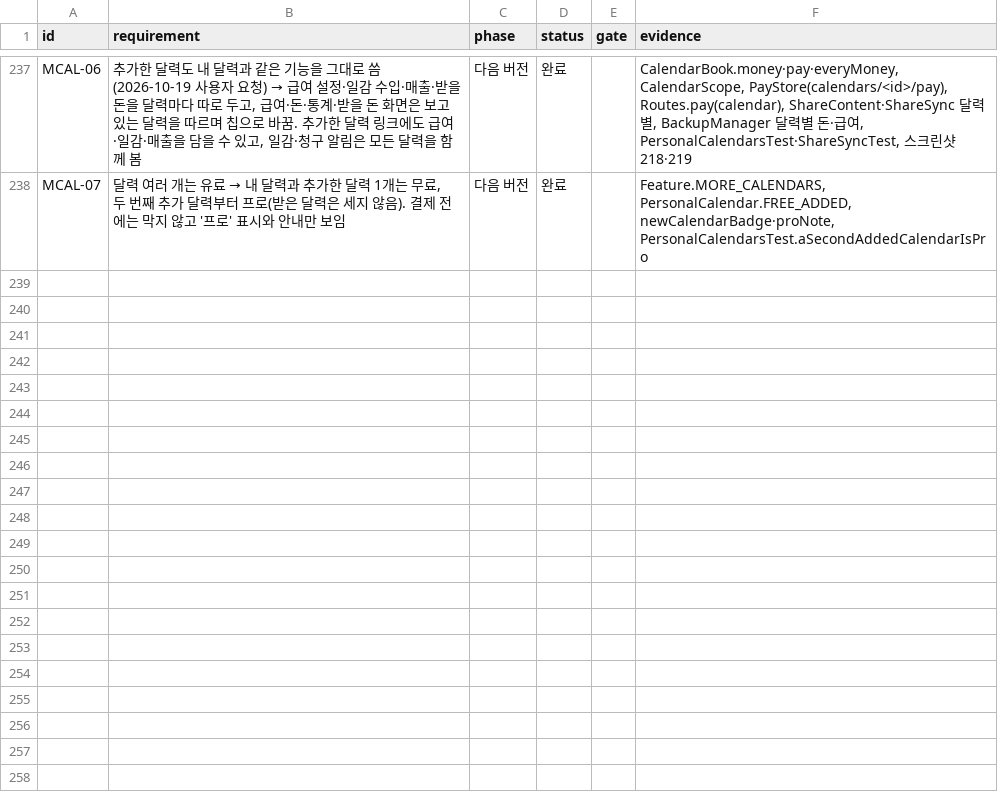
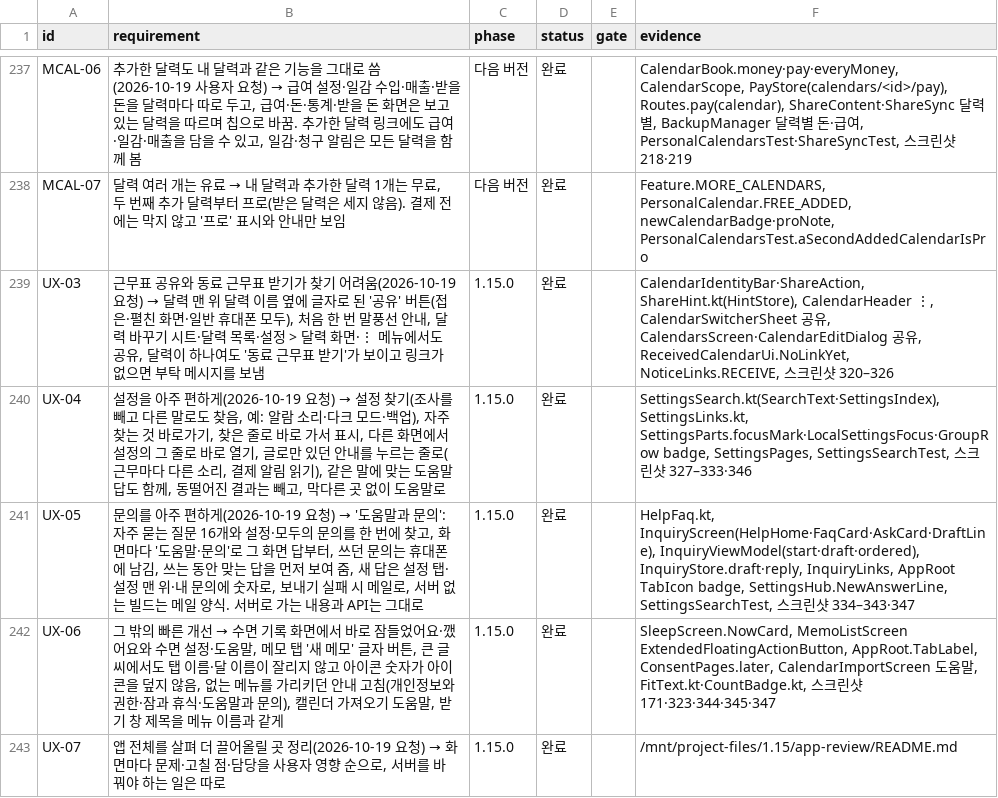
Before and after one commit to YWJMoney/-, a CSV file: shift-calendar-app/docs/tracker.csv, drawn as a sheet; only a part is shown, gaps mark what is left out.

```diff
--- a/shift-calendar-app/docs/tracker.csv
+++ b/shift-calendar-app/docs/tracker.csv
@@ -238 +238,6 @@ MCAL-06,"추가한 달력도 내 달력과 같은 기능을 그대로 씀(2026-1
 MCAL-07,"달력 여러 개는 유료 → 내 달력과 추가한 달력 1개는 무료, 두 번째 추가 달력부터 프로(받은 달력은 세지 않음). 결제 전에는 막지 않고 '프로' 표시와 안내만 보임",다음 버전,완료,,"Feature.MORE_CALENDARS, PersonalCalendar.FREE_ADDED, newCalendarBadge·proNote, PersonalCalendarsTest.aSecondAddedCalendarIsPro"
+UX-03,"근무표 공유와 동료 근무표 받기가 찾기 어려움(2026-10-19 요청) → 달력 맨 위 달력 이름 옆에 글자로 된 '공유' 버튼(접은·펼친 화면·일반 휴대폰 모두), 처음 한 번 말풍선 안내, 달력 바꾸기 시트·달력 목록·설정 > 달력 화면·⋮ 메뉴에서도 공유, 달력이 하나여도 '동료 근무표 받기'가 보이고 링크가 없으면 부탁 메시지를 보냄",1.15.0,완료,,"CalendarIdentityBar·ShareAction, ShareHint.kt(HintStore), CalendarHeader ⋮, CalendarSwitcherSheet 공유, CalendarsScreen·CalendarEditDialog 공유, ReceivedCalendarUi.NoLinkYet, NoticeLinks.RECEIVE, 스크린샷 320–326"
+UX-04,"설정을 아주 편하게(2026-10-19 요청) → 설정 찾기(조사를 빼고 다른 말로도 찾음, 예: 알람 소리·다크 모드·백업), 자주 찾는 것 바로가기, 찾은 줄로 바로 가서 표시, 다른 화면에서 설정의 그 줄로 바로 열기, 글로만 있던 안내를 누르는 줄로(근무마다 다른 소리, 결제 알림 읽기), 같은 말에 맞는 도움말 답도 함께, 동떨어진 결과는 빼고, 막다른 곳 없이 도움말로",1.15.0,완료,,"SettingsSearch.kt(SearchText·SettingsIndex), SettingsLinks.kt, SettingsParts.focusMark·LocalSettingsFocus·GroupRow badge, SettingsPages, SettingsSearchTest, 스크린샷 327–333·346"
+UX-05,"문의를 아주 편하게(2026-10-19 요청) → '도움말과 문의': 자주 묻는 질문 16개와 설정·모두의 문의를 한 번에 찾고, 화면마다 '도움말·문의'로 그 화면 답부터, 쓰던 문의는 휴대폰에 남김, 쓰는 동안 맞는 답을 먼저 보여 줌, 새 답은 설정 탭·설정 맨 위·내 문의에 숫자로, 보내기 실패 시 메일로, 서버 없는 빌드는 메일 양식. 서버로 가는 내용과 API는 그대로",1.15.0,완료,,"HelpFaq.kt, InquiryScreen(HelpHome·FaqCard·AskCard·DraftLine), InquiryViewModel(start·draft·ordered), InquiryStore.draft·reply, InquiryLinks, AppRoot TabIcon badge, SettingsHub.NewAnswerLine, SettingsSearchTest, 스크린샷 334–343·347"
+UX-06,"그 밖의 빠른 개선 → 수면 기록 화면에서 바로 잠들었어요·깼어요와 수면 설정·도움말, 메모 탭 '새 메모' 글자 버튼, 큰 글씨에서도 탭 이름·달 이름이 잘리지 않고 아이콘 숫자가 아이콘을 덮지 않음, 없는 메뉴를 가리키던 안내 고침(개인정보와 권한·잠과 휴식·도움말과 문의), 캘린더 가져오기 도움말, 받기 창 제목을 메뉴 이름과 같게",1.15.0,완료,,"SleepScreen.NowCard, MemoListScreen ExtendedFloatingActionButton, AppRoot.TabLabel, ConsentPages.later, CalendarImportScreen 도움말, FitText.kt·CountBadge.kt, 스크린샷 171·323·344·345·347"
+UX-07,"앱 전체를 살펴 더 끌어올릴 곳 정리(2026-10-19 요청) → 화면마다 문제·고칠 점·담당을 사용자 영향 순으로, 서버를 바꿔야 하는 일은 따로",1.15.0,완료,,/mnt/project-files/1.15/app-review/README.md
```
Also changed, not shown: 25 other files.
